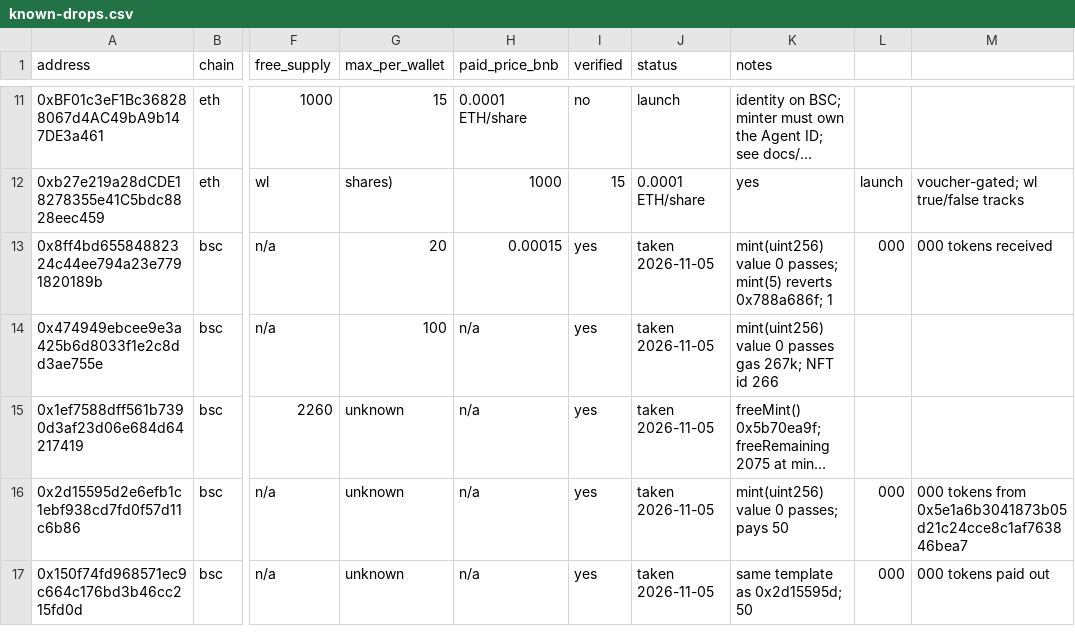
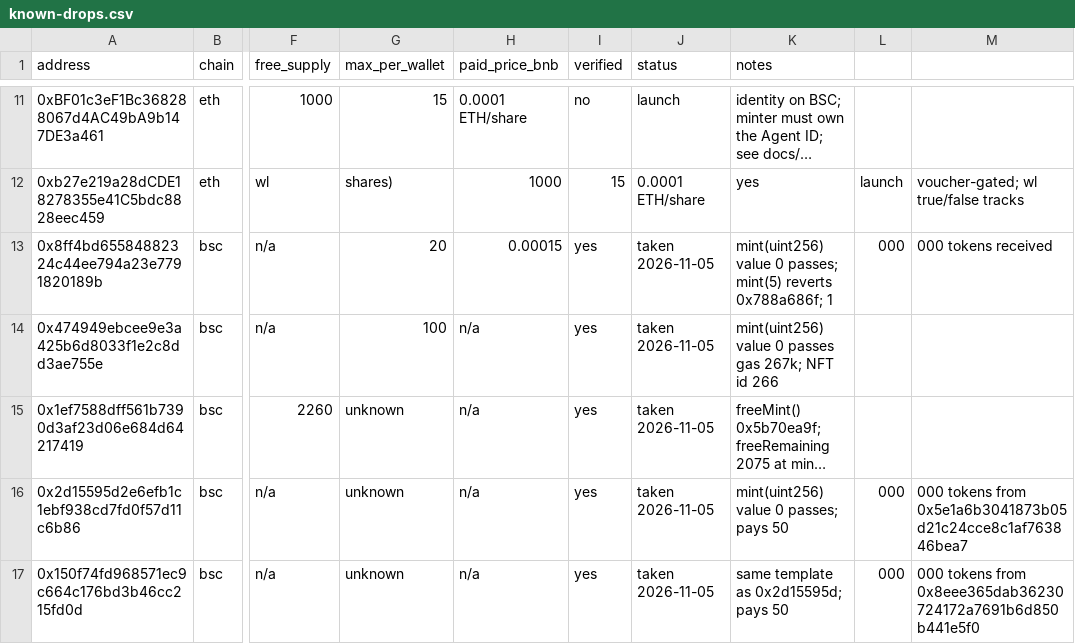
Before and after one commit to urelkdubdqwr/agentid-gate-screening, a CSV file: data/known-drops.csv, drawn as a sheet; only a part is shown, gaps mark what is left out; long unchanged cells end in …; the diff names each change by its address in the sheet, - before the commit and + after, or states it on an @@ line.

Commit message:
data: fix payout token address for the second unnamed mint

```diff
--- a/data/known-drops.csv
+++ b/data/known-drops.csv
-K17 (notes): same template as 0x2d15595d; 50
+K17 (notes): same template as 0x2d15595d; pays 50
-M17: 000 tokens paid out
+M17: 000 tokens from 0x8eee365dab36230724172a7691b6d850b441e5f0
```
